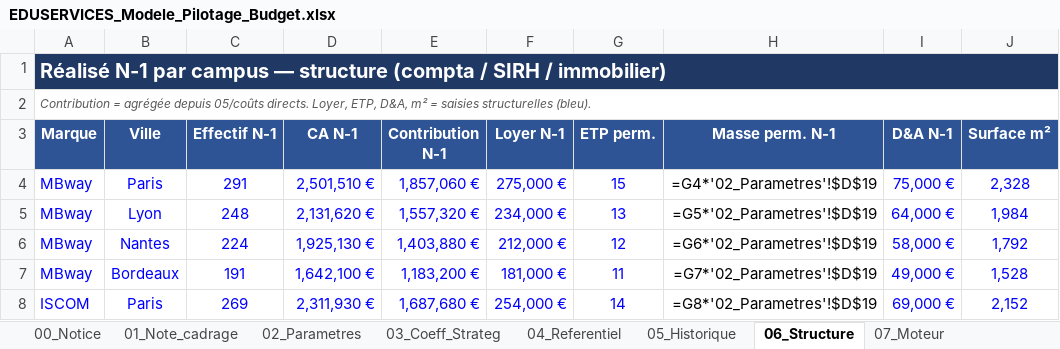
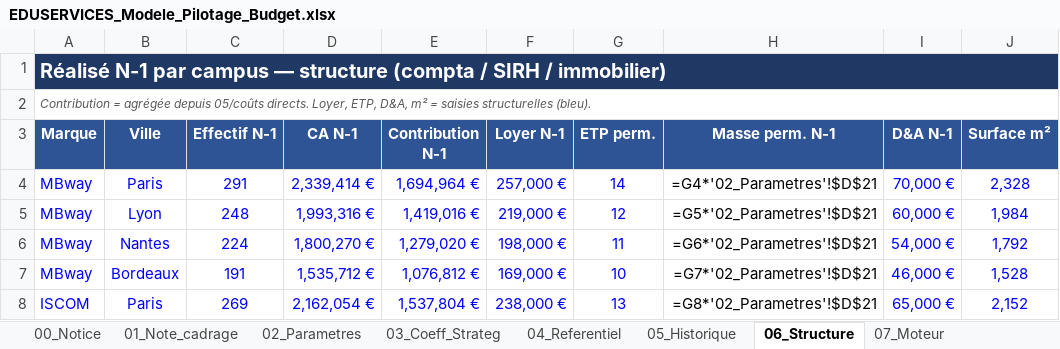
Before and after one commit to elmeziatims-art/demo5, an Excel workbook: eduservices/EDUSERVICES_Modele_Pilotage_Budget.xlsx, sheet 06_Structure, drawn as a sheet; only a part is shown; values as stored, in another font and other column widths than the file's, no borders; formulas without a stored value are shown as written; the diff covers the shown part only; the diff names each change by its address in the sheet, - before the commit and + after, or states it on an @@ line.

```diff
--- a/eduservices/EDUSERVICES_Modele_Pilotage_Budget.xlsx (sheet 06_Structure)
+++ b/eduservices/EDUSERVICES_Modele_Pilotage_Budget.xlsx (sheet 06_Structure)
-D4 (CA N-1): 2,501,510 €
+D4 (CA N-1): 2,339,414 €
-E4 (Contribution N-1): 1,857,060 €
+E4 (Contribution N-1): 1,694,964 €
-F4 (Loyer N-1): 275,000 €
+F4 (Loyer N-1): 257,000 €
-G4 (ETP perm.): 15
+G4 (ETP perm.): 14
-H4 (Masse perm. N-1): =G4*'02_Parametres'!$D$19
+H4 (Masse perm. N-1): =G4*'02_Parametres'!$D$21
-I4 (D&A N-1): 75,000 €
+I4 (D&A N-1): 70,000 €
-D5 (CA N-1): 2,131,620 €
+D5 (CA N-1): 1,993,316 €
-E5 (Contribution N-1): 1,557,320 €
+E5 (Contribution N-1): 1,419,016 €
-F5 (Loyer N-1): 234,000 €
+F5 (Loyer N-1): 219,000 €
-G5 (ETP perm.): 13
+G5 (ETP perm.): 12
-H5 (Masse perm. N-1): =G5*'02_Parametres'!$D$19
+H5 (Masse perm. N-1): =G5*'02_Parametres'!$D$21
-I5 (D&A N-1): 64,000 €
+I5 (D&A N-1): 60,000 €
-D6 (CA N-1): 1,925,130 €
+D6 (CA N-1): 1,800,270 €
-E6 (Contribution N-1): 1,403,880 €
+E6 (Contribution N-1): 1,279,020 €
-F6 (Loyer N-1): 212,000 €
+F6 (Loyer N-1): 198,000 €
-G6 (ETP perm.): 12
+G6 (ETP perm.): 11
-H6 (Masse perm. N-1): =G6*'02_Parametres'!$D$19
+H6 (Masse perm. N-1): =G6*'02_Parametres'!$D$21
-I6 (D&A N-1): 58,000 €
+I6 (D&A N-1): 54,000 €
-D7 (CA N-1): 1,642,100 €
+D7 (CA N-1): 1,535,712 €
-E7 (Contribution N-1): 1,183,200 €
+E7 (Contribution N-1): 1,076,812 €
-F7 (Loyer N-1): 181,000 €
+F7 (Loyer N-1): 169,000 €
-G7 (ETP perm.): 11
+G7 (ETP perm.): 10
-H7 (Masse perm. N-1): =G7*'02_Parametres'!$D$19
+H7 (Masse perm. N-1): =G7*'02_Parametres'!$D$21
-I7 (D&A N-1): 49,000 €
+I7 (D&A N-1): 46,000 €
-D8 (CA N-1): 2,311,930 €
+D8 (CA N-1): 2,162,054 €
-E8 (Contribution N-1): 1,687,680 €
+E8 (Contribution N-1): 1,537,804 €
-F8 (Loyer N-1): 254,000 €
+F8 (Loyer N-1): 238,000 €
-G8 (ETP perm.): 14
+G8 (ETP perm.): 13
-H8 (Masse perm. N-1): =G8*'02_Parametres'!$D$19
+H8 (Masse perm. N-1): =G8*'02_Parametres'!$D$21
-I8 (D&A N-1): 69,000 €
+I8 (D&A N-1): 65,000 €
```
Also changed, not shown: 53 edited cells elsewhere in this sheet, sheet 07_Moteur, sheet 10_Decision, sheet 05_Historique, sheet 11_Simulation, sheet 08_Allocation, sheet 02_Parametres, 2 more sheets, 2 other files.
